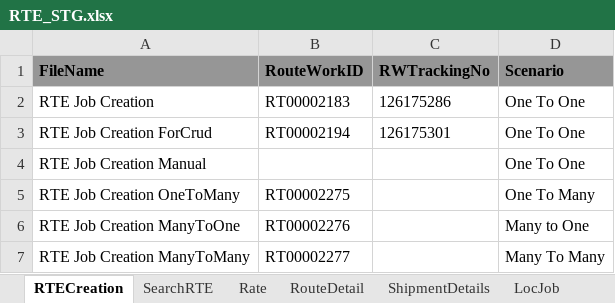
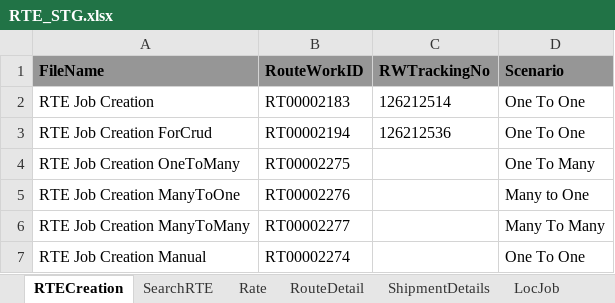
Before and after one commit to RavinaSamyak01/RTE, an Excel workbook: RTE/src/main/resources/RTE_STG.xlsx, sheet RTECreation, drawn as a sheet; values as stored, in another font and other column widths than the file's, no borders; removed rows and columns are numbered as before the commit, all else as after; the diff names each change by its address in the sheet, - before the commit and + after, or states it on an @@ line.

```diff
--- a/RTE/src/main/resources/RTE_STG.xlsx (sheet RTECreation)
+++ b/RTE/src/main/resources/RTE_STG.xlsx (sheet RTECreation)
-C2 (RWTrackingNo): 126175286
+C2 (RWTrackingNo): 126212514
-C3 (RWTrackingNo): 126175301
+C3 (RWTrackingNo): 126212536
-row 4: RTE Job Creation Manual |  |  | One To One
+row 7: RTE Job Creation Manual | RT00002274 |  | One To One
```
Also changed, not shown: sheet SearchRTE, sheet RouteDetail, sheet ShipmentDetails, sheet Rate, sheet LocJob, RTE/src/main/resources/RTE_PrePROD.xlsx, 33 other files.
